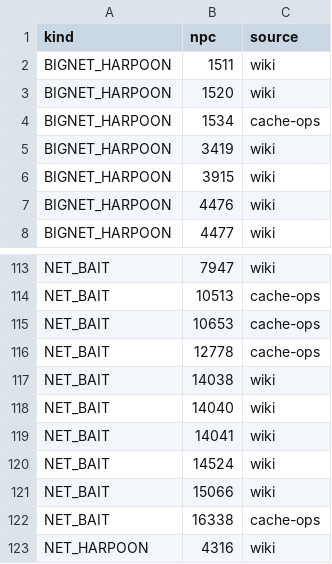
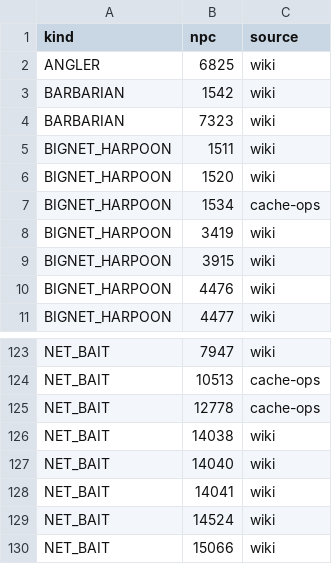
Before and after one commit to b8py79hjfp-boop/osrs-ps, a TSV file: content/skills/src/main/resources/tp/content/skills/fishing-spots.tsv, drawn as a sheet; only a part is shown, gaps mark what is left out; the shorter side is filled out with more unchanged rows; the diff covers the shown part only.

```diff
--- a/content/skills/src/main/resources/tp/content/skills/fishing-spots.tsv
+++ b/content/skills/src/main/resources/tp/content/skills/fishing-spots.tsv
@@ -1,2 +1,5 @@
 kind	npc	source
+ANGLER	6825	wiki
+BARBARIAN	1542	wiki
+BARBARIAN	7323	wiki
 BIGNET_HARPOON	1511	wiki
@@ -114,3 +124,2 @@ NET_BAIT	7947	wiki
 NET_BAIT	10513	cache-ops
-NET_BAIT	10653	cache-ops
 NET_BAIT	12778	cache-ops
```
Also changed, not shown: 15 added rows and 4 removed rows elsewhere in this file, 17 other files.
